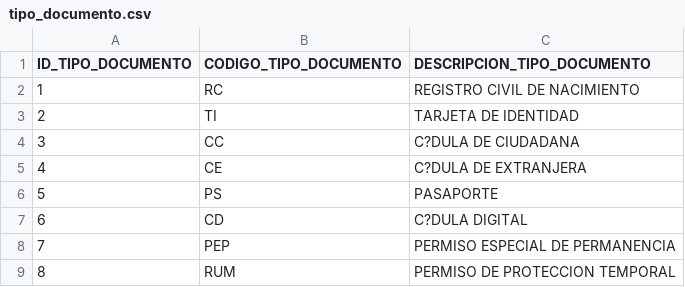
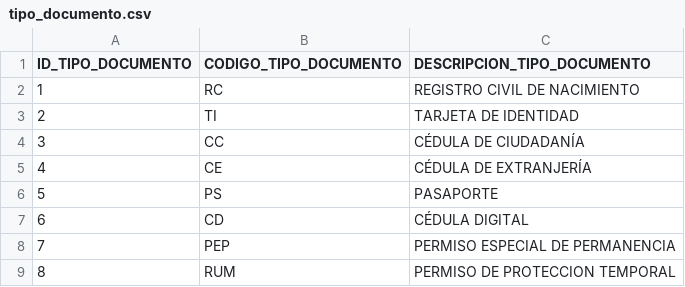
Before and after one commit to wilmercado87/clinisalud, a CSV file: tablas_clinisalud/tipo_documento.csv, drawn as a sheet; the diff names each change by its address in the sheet, - before the commit and + after, or states it on an @@ line.

Commit message:
implemntando catalogos data maestra y transversales

```diff
--- a/tablas_clinisalud/tipo_documento.csv
+++ b/tablas_clinisalud/tipo_documento.csv
-C4 (DESCRIPCION_TIPO_DOCUMENTO): C?DULA DE CIUDADANA
+C4 (DESCRIPCION_TIPO_DOCUMENTO): CÉDULA DE CIUDADANÍA
-C5 (DESCRIPCION_TIPO_DOCUMENTO): C?DULA DE EXTRANJERA
+C5 (DESCRIPCION_TIPO_DOCUMENTO): CÉDULA DE EXTRANJERÍA
-C7 (DESCRIPCION_TIPO_DOCUMENTO): C?DULA DIGITAL
+C7 (DESCRIPCION_TIPO_DOCUMENTO): CÉDULA DIGITAL
```
Also changed, not shown: 19 other files.
